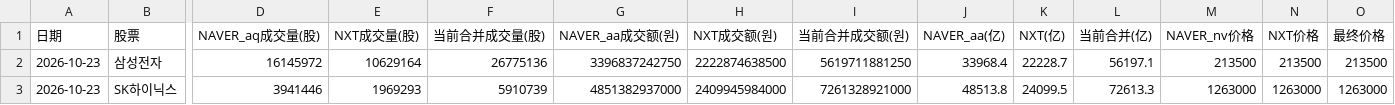
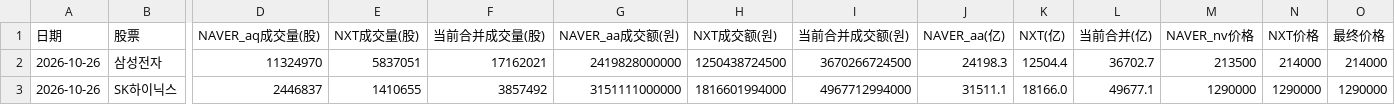
Before and after one commit to Gyn19940404/korea-mode2-screener, a CSV file: turnover_raw_diagnostic.csv, drawn as a sheet; only a part is shown, gaps mark what is left out; the diff covers the shown part only; the diff names each change by its address in the sheet, - before the commit and + after, or states it on an @@ line.

```diff
--- a/turnover_raw_diagnostic.csv
+++ b/turnover_raw_diagnostic.csv
-A2:A3 (日期): 2026-10-23
+A2:A3 (日期): 2026-10-26
-D2 (NAVER_aq成交量(股)): 16145972
+D2 (NAVER_aq成交量(股)): 11324970
-E2 (NXT成交量(股)): 10629164
+E2 (NXT成交量(股)): 5837051
-F2 (当前合并成交量(股)): 26775136
+F2 (当前合并成交量(股)): 17162021
-G2 (NAVER_aa成交额(원)): 3396837242750
+G2 (NAVER_aa成交额(원)): 2419828000000
-H2 (NXT成交额(원)): 2222874638500
+H2 (NXT成交额(원)): 1250438724500
-I2 (当前合并成交额(원)): 5619711881250
+I2 (当前合并成交额(원)): 3670266724500
-J2 (NAVER_aa(亿)): 33968.4
+J2 (NAVER_aa(亿)): 24198.3
-K2 (NXT(亿)): 22228.7
+K2 (NXT(亿)): 12504.4
-L2 (当前合并(亿)): 56197.1
+L2 (当前合并(亿)): 36702.7
-N2 (NXT价格): 213500
+N2 (NXT价格): 214000
-O2 (最终价格): 213500
+O2 (最终价格): 214000
-D3 (NAVER_aq成交量(股)): 3941446
+D3 (NAVER_aq成交量(股)): 2446837
-E3 (NXT成交量(股)): 1969293
+E3 (NXT成交量(股)): 1410655
-F3 (当前合并成交量(股)): 5910739
+F3 (当前合并成交量(股)): 3857492
-G3 (NAVER_aa成交额(원)): 4851382937000
+G3 (NAVER_aa成交额(원)): 3151111000000
-H3 (NXT成交额(원)): 2409945984000
+H3 (NXT成交额(원)): 1816601994000
-I3 (当前合并成交额(원)): 7261328921000
+I3 (当前合并成交额(원)): 4967712994000
-J3 (NAVER_aa(亿)): 48513.8
+J3 (NAVER_aa(亿)): 31511.1
-K3 (NXT(亿)): 24099.5
+K3 (NXT(亿)): 18166.0
-L3 (当前合并(亿)): 72613.3
+L3 (当前合并(亿)): 49677.1
-M3 (NAVER_nv价格): 1263000
+M3 (NAVER_nv价格): 1290000
-N3 (NXT价格): 1263000
+N3 (NXT价格): 1290000
-O3 (最终价格): 1263000
+O3 (最终价格): 1290000
```
Also changed, not shown: 100 edited cells elsewhere in this file, trading_status_diagnostic.csv, universe_type_diagnostic.csv, 3 other files.
